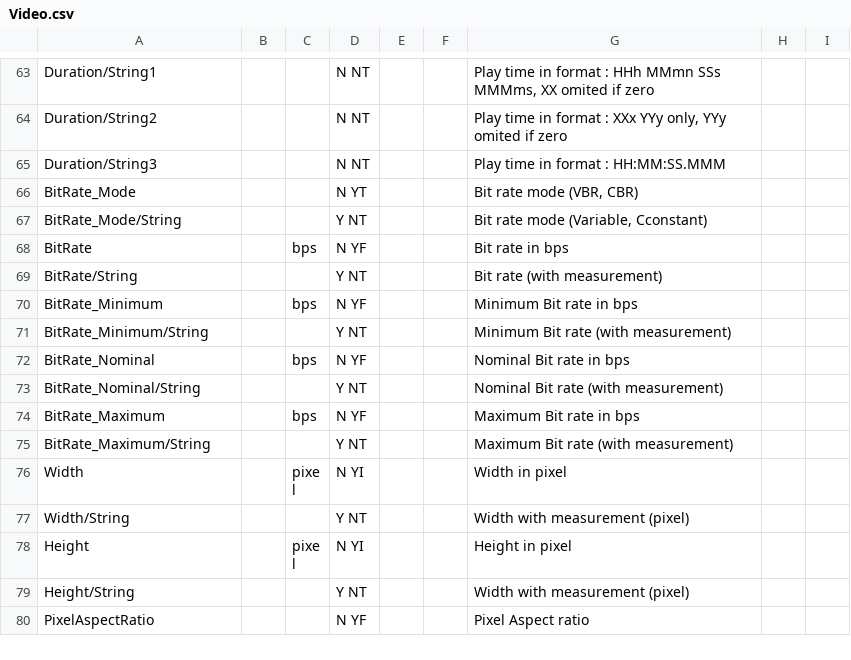
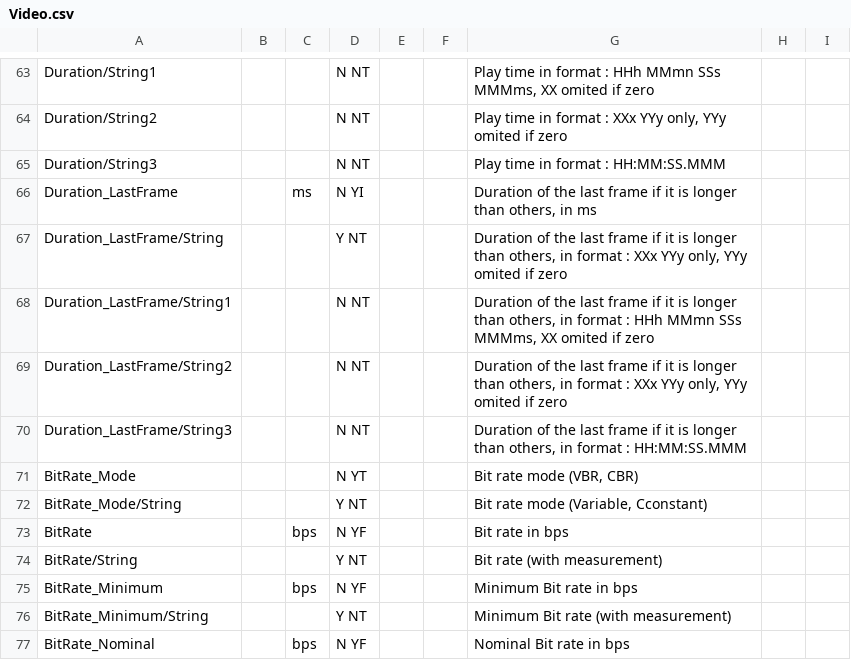
Before and after one commit to mediatest/mediatestLib, a CSV file: Source/Ressource/Text/Stream/Video.csv, drawn as a sheet; only a part is shown, gaps mark what is left out; the shorter side is filled out with more unchanged rows; the diff names each change by its address in the sheet, - before the commit and + after, or states it on an @@ line.

```diff
--- a/Source/Ressource/Text/Stream/Video.csv
+++ b/Source/Ressource/Text/Stream/Video.csv
+row 66: Duration_LastFrame |  | ms | N YI |  |  | Duration of the last frame if it is longer than others, in ms
+row 67: Duration_LastFrame/String |  |  | Y NT |  |  | Duration of the last frame if it is longer than others, in format : XXx YYy only, YYy omited if zero
+row 68: Duration_LastFrame/String1 |  |  | N NT |  |  | Duration of the last frame if it is longer than others, in format : HHh MMmn SSs MMMms, XX omited if zero
+row 69: Duration_LastFrame/String2 |  |  | N NT |  |  | Duration of the last frame if it is longer than others, in format : XXx YYy only, YYy omited if zero
+row 70: Duration_LastFrame/String3 |  |  | N NT |  |  | Duration of the last frame if it is longer than others, in format : HH:MM:SS.MMM
```
Also changed, not shown: Source/Ressource/Text/DataBase/CodecID_Video_Mpeg4.csv.
